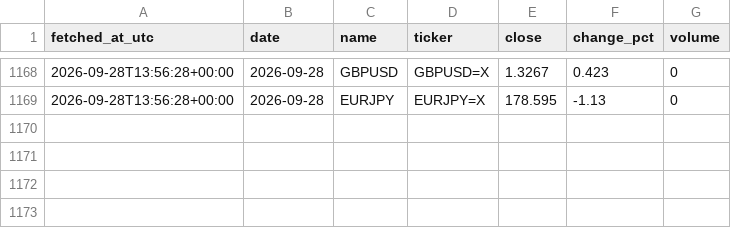
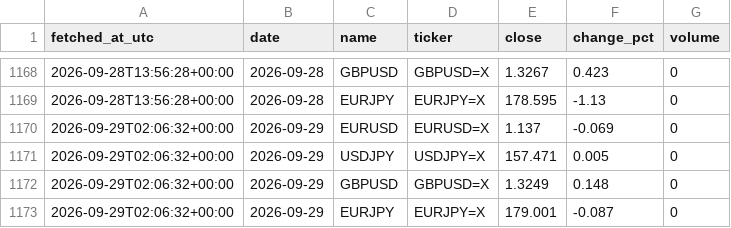
Before and after one commit to DSmarc7/daily-quant-log, a CSV file: market-tracker/data/fx.csv, drawn as a sheet; only a part is shown, gaps mark what is left out; the diff names each change by its address in the sheet, - before the commit and + after, or states it on an @@ line.

```diff
--- a/market-tracker/data/fx.csv
+++ b/market-tracker/data/fx.csv
+row 1170: 2026-09-29T02:06:32+00:00 | 2026-09-29 | EURUSD | EURUSD=X | 1.137 | -0.069 | 0
+row 1171: 2026-09-29T02:06:32+00:00 | 2026-09-29 | USDJPY | USDJPY=X | 157.471 | 0.005 | 0
+row 1172: 2026-09-29T02:06:32+00:00 | 2026-09-29 | GBPUSD | GBPUSD=X | 1.3249 | 0.148 | 0
+row 1173: 2026-09-29T02:06:32+00:00 | 2026-09-29 | EURJPY | EURJPY=X | 179.001 | -0.087 | 0
```
Also changed, not shown: market-tracker/data/crypto.csv, market-tracker/data/indices.csv, 1 other file.
